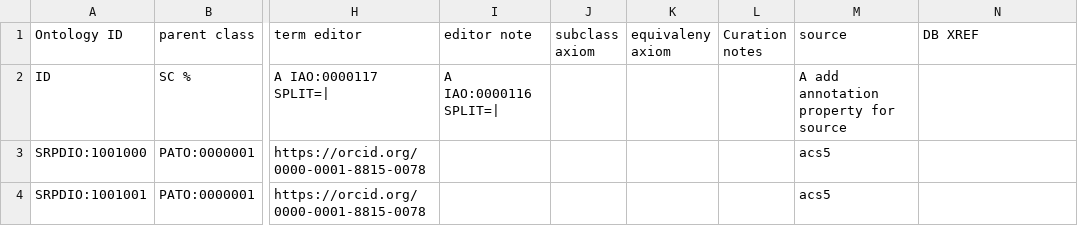
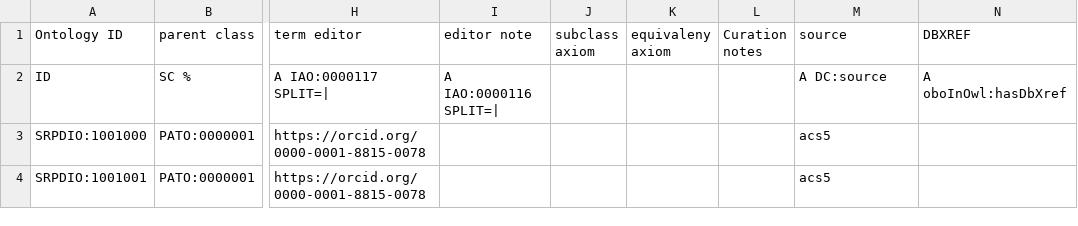
Before and after one commit to UA-SRC-data/srpdio, a CSV file: src/modules/se_categorical_qualities.csv, drawn as a sheet; only a part is shown, gaps mark what is left out; the diff names each change by its address in the sheet, - before the commit and + after, or states it on an @@ line.

```diff
--- a/src/modules/se_categorical_qualities.csv
+++ b/src/modules/se_categorical_qualities.csv
-N1: DB XREF
+N1: DBXREF
-M2 (source): A add annotation property for source
+M2 (source): A DC:source
-N2 (DBXREF): (empty)
+N2 (DBXREF): A oboInOwl:hasDbXref
```
Also changed, not shown: src/modules/se_data_classes.csv, 7 other files.
